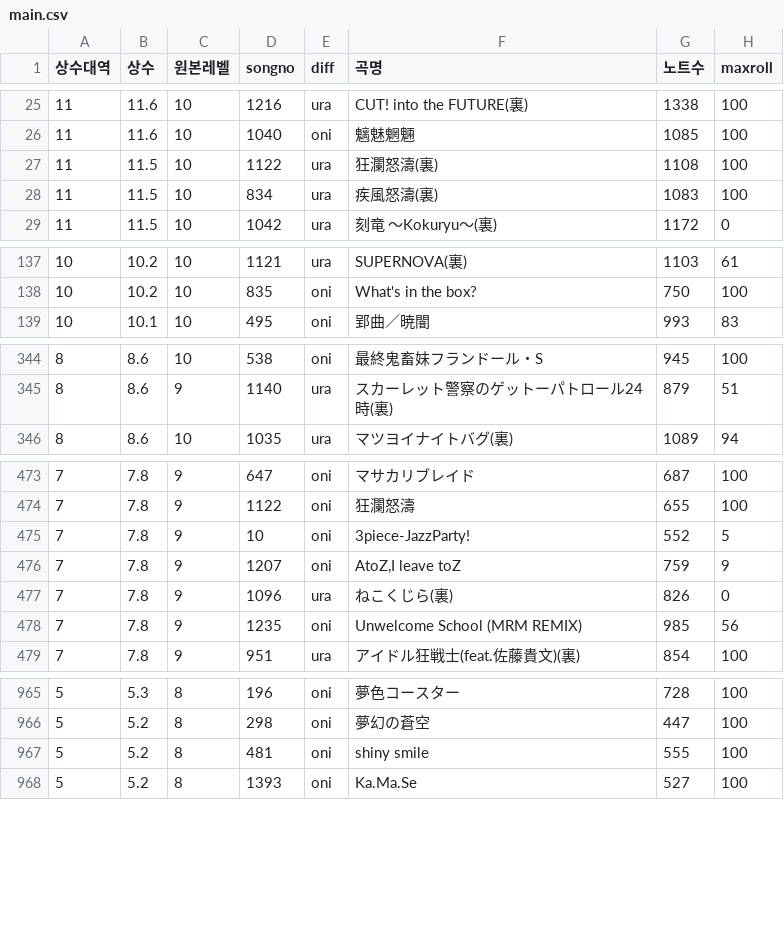
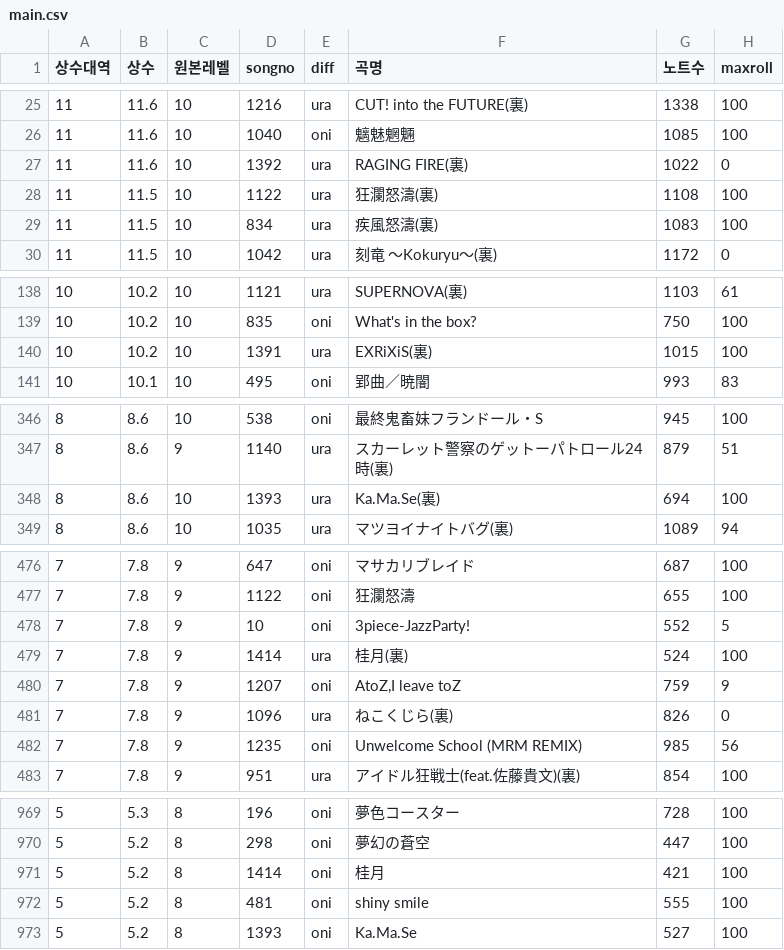
Before and after one commit to taikowiki/taiko-fumen-measure-table, a CSV file: main.csv, drawn as a sheet; only a part is shown, gaps mark what is left out; the diff names each change by its address in the sheet, - before the commit and + after, or states it on an @@ line.

Commit message:
Update main.csv

```diff
--- a/main.csv
+++ b/main.csv
+row 27: 11 | 11.6 | 10 | 1392 | ura | RAGING FIRE(裏) | 1022 | 0
+row 140: 10 | 10.2 | 10 | 1391 | ura | EXRiXiS(裏) | 1015 | 100
+row 348: 8 | 8.6 | 10 | 1393 | ura | Ka.Ma.Se(裏) | 694 | 100
+row 479: 7 | 7.8 | 9 | 1414 | ura | 桂月(裏) | 524 | 100
+row 971: 5 | 5.2 | 8 | 1414 | oni | 桂月 | 421 | 100
```
